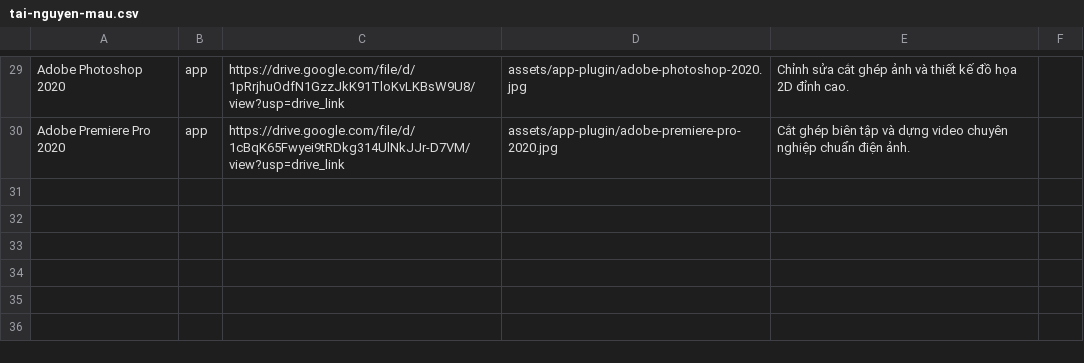
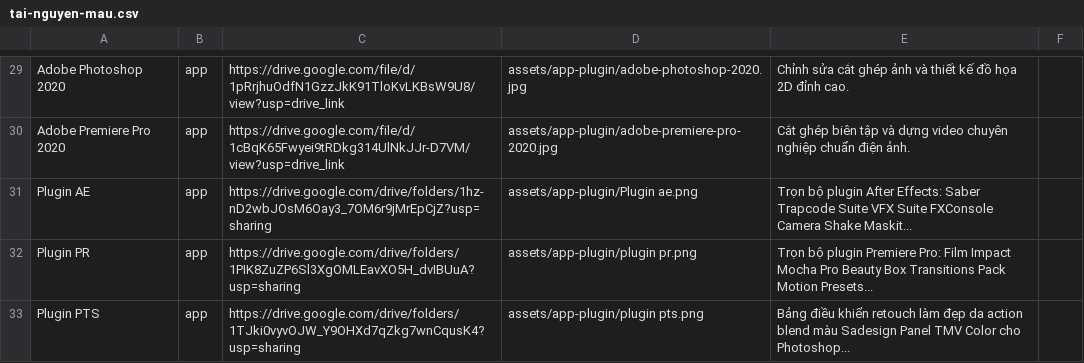
Before and after one commit to Nhamxuangiap/XuanGiapMedia, a CSV file: tai-nguyen-mau.csv, drawn as a sheet; only a part is shown, gaps mark what is left out; the diff names each change by its address in the sheet, - before the commit and + after, or states it on an @@ line.

Commit message:
Cập nhật ảnh thumbnail cho 3 plugin: Plugin AE, Plugin PR, Plugin PTS

```diff
--- a/tai-nguyen-mau.csv
+++ b/tai-nguyen-mau.csv
+row 31: Plugin AE | app | https://drive.google.com/drive/folders/1hz-nD2wbJOsM6Oay3_7OM6r9jMrEpCjZ?usp=sharing | assets/app-plugin/Plugin ae.png | Trọn bộ plugin After Effects: Saber Trapcode Suite VFX Suite FXConsole Camera Shake Maskit...
+row 32: Plugin PR | app | https://drive.google.com/drive/folders/1PIK8ZuZP6Sl3XgOMLEavXO5H_dvIBUuA?usp=sharing | assets/app-plugin/plugin pr.png | Trọn bộ plugin Premiere Pro: Film Impact Mocha Pro Beauty Box Transitions Pack Motion Presets...
+row 33: Plugin PTS | app | https://drive.google.com/drive/folders/1TJki0vyvOJW_Y9OHXd7qZkg7wnCqusK4?usp=sharing | assets/app-plugin/plugin pts.png | Bảng điều khiển retouch làm đẹp da action blend màu Sadesign Panel TMV Color cho Photoshop...
```
Also changed, not shown: 4 other files.
